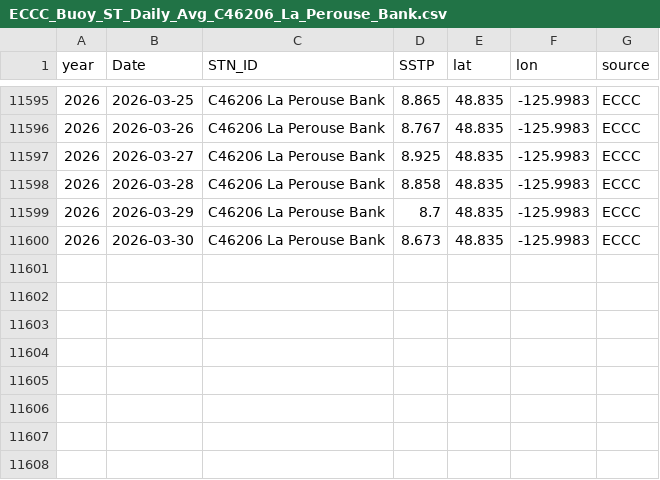
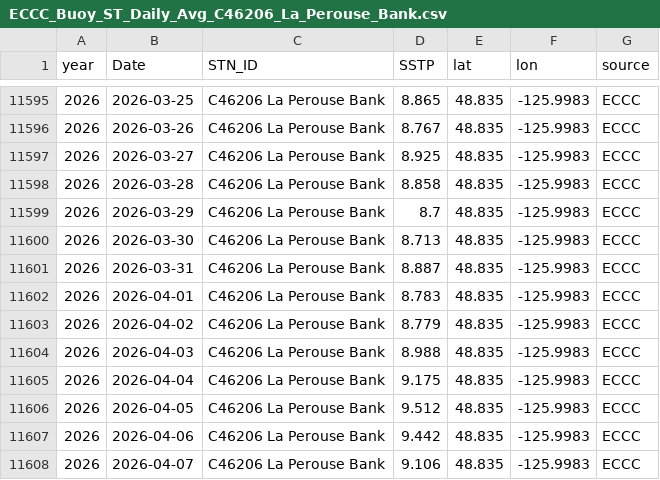
Before and after one commit to IOS-OSD-DPG/Pacific_SST_Monitoring, a CSV file: data/buoy_ST_daily/ECCC_Buoy_ST_Daily_Avg_C46206_La_Perouse_Bank.csv, drawn as a sheet; only a part is shown, gaps mark what is left out.

```diff
--- a/data/buoy_ST_daily/ECCC_Buoy_ST_Daily_Avg_C46206_La_Perouse_Bank.csv
+++ b/data/buoy_ST_daily/ECCC_Buoy_ST_Daily_Avg_C46206_La_Perouse_Bank.csv
@@ -11599,2 +11599,10 @@
 2026,2026-03-29,"C46206 La Perouse Bank",8.7,48.835,-125.9983,"ECCC"
-2026,2026-03-30,"C46206 La Perouse Bank",8.673,48.835,-125.9983,"ECCC"
+2026,2026-03-30,"C46206 La Perouse Bank",8.713,48.835,-125.9983,"ECCC"
+2026,2026-03-31,"C46206 La Perouse Bank",8.887,48.835,-125.9983,"ECCC"
+2026,2026-04-01,"C46206 La Perouse Bank",8.783,48.835,-125.9983,"ECCC"
+2026,2026-04-02,"C46206 La Perouse Bank",8.779,48.835,-125.9983,"ECCC"
+2026,2026-04-03,"C46206 La Perouse Bank",8.988,48.835,-125.9983,"ECCC"
+2026,2026-04-04,"C46206 La Perouse Bank",9.175,48.835,-125.9983,"ECCC"
+2026,2026-04-05,"C46206 La Perouse Bank",9.512,48.835,-125.9983,"ECCC"
+2026,2026-04-06,"C46206 La Perouse Bank",9.442,48.835,-125.9983,"ECCC"
+2026,2026-04-07,"C46206 La Perouse Bank",9.106,48.835,-125.9983,"ECCC"
```
Also changed, not shown: data/buoy_ST_daily/ECCC_Buoy_ST_Daily_Avg_C46145_Central_Dixon_Entrance.csv, data/buoy_ST_daily/ECCC_Buoy_ST_Daily_Avg_C46185_S_Hecate_Strait.csv, 41 other files.
